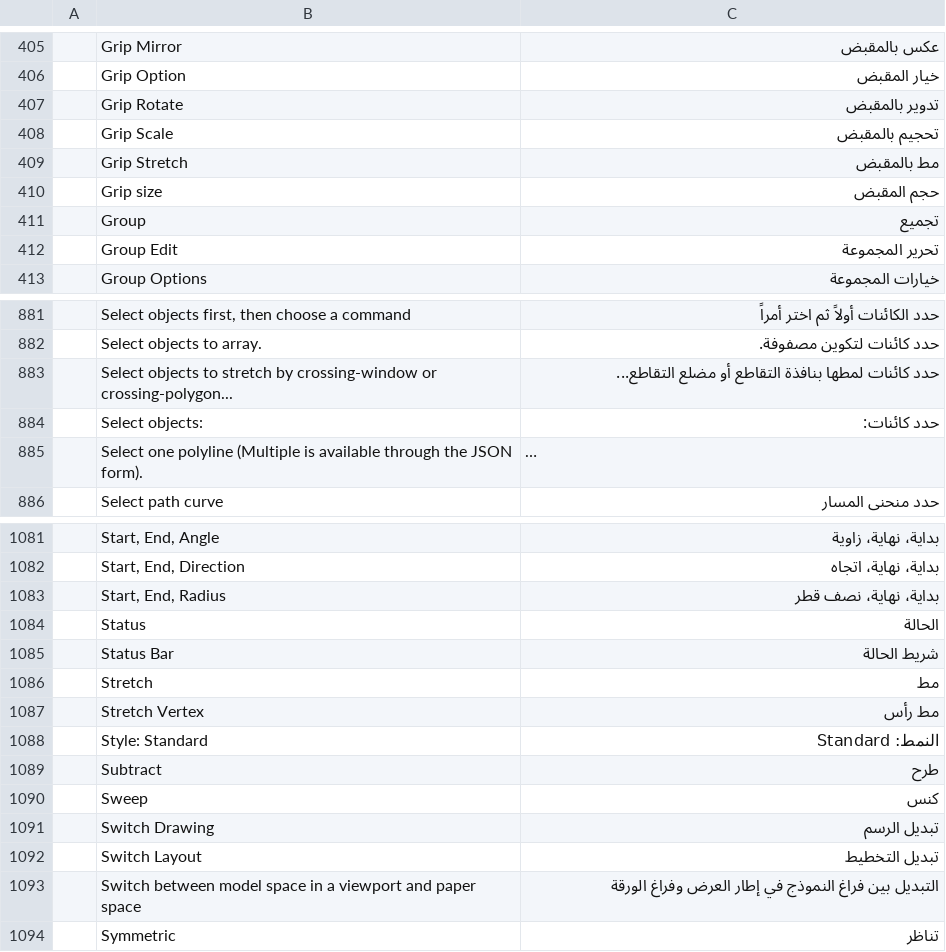
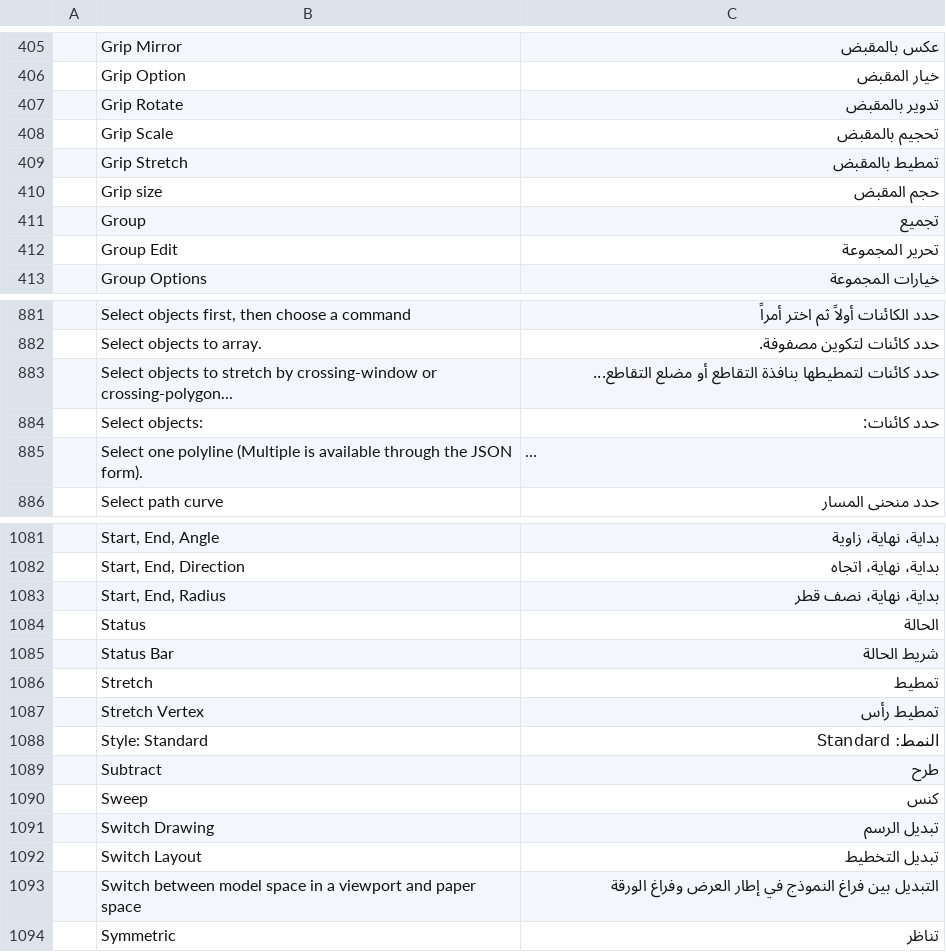
Before and after one commit to storytold/cadcraft, a TSV file: crates/ui-egui/src/i18n/ar.tsv, drawn as a sheet; only a part is shown, gaps mark what is left out; long unchanged cells end in ….

Commit message:
i18n(ar): call Stretch «تمطيط», in the same form as the other edit verbs

```diff
--- a/crates/ui-egui/src/i18n/ar.tsv
+++ b/crates/ui-egui/src/i18n/ar.tsv
@@ -408,3 +408,3 @@
 	Grip Scale	تحجيم بالمقبض
-	Grip Stretch	مط بالمقبض
+	Grip Stretch	تمطيط بالمقبض
 	Grip size	حجم المقبض
@@ -882,3 +882,3 @@
 	Select objects to array.	حدد كائنات لتكوين مصفوفة.
-	Select objects to stretch by crossing-window or crossing-polygon...	حدد كائنات لمطها بنافذة التقاطع أو مضلع التقاطع...
+	Select objects to stretch by crossing-window or crossing-polygon...	حدد كائنات لتمطيطها بنافذة التقاطع أو مضلع التقاطع...
 	Select objects:	حدد كائنات:
@@ -1085,4 +1085,4 @@
 	Status Bar	شريط الحالة
-	Stretch	مط
-	Stretch Vertex	مط رأس
+	Stretch	تمطيط
+	Stretch Vertex	تمطيط رأس
 	Style: Standard	النمط: Standard
```
